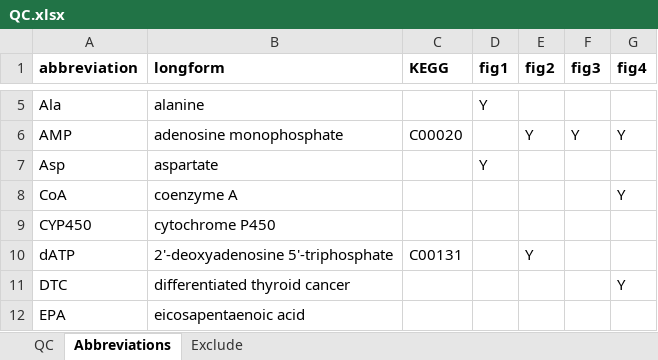
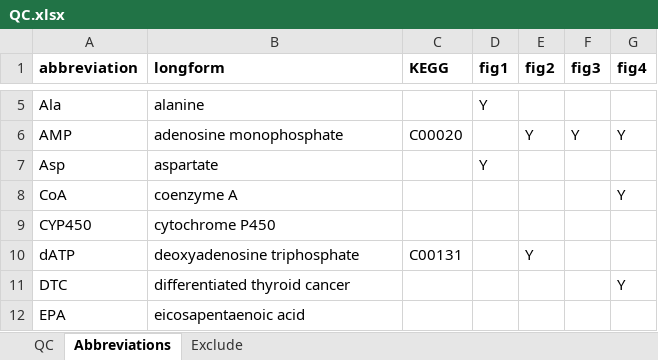
Before and after one commit to jdpreston30/DTC-metabolomics-2026, an Excel workbook: Outputs/Annotation/QC.xlsx, sheet Abbreviations, drawn as a sheet; only a part is shown, gaps mark what is left out; values as stored, in another font and other column widths than the file's, no borders; conditional formats not drawn; the diff names each change by its address in the sheet, - before the commit and + after, or states it on an @@ line.

Commit message:
abbreviation script updated

```diff
--- a/Outputs/Annotation/QC.xlsx (sheet Abbreviations)
+++ b/Outputs/Annotation/QC.xlsx (sheet Abbreviations)
-B10 (longform): 2'-deoxyadenosine 5'-triphosphate
+B10 (longform): deoxyadenosine triphosphate
```
Also changed, not shown: Outputs/Annotation/annot_results_all.xlsx, Outputs/Annotation/annot_results_sig.xlsx, 13 other files.
